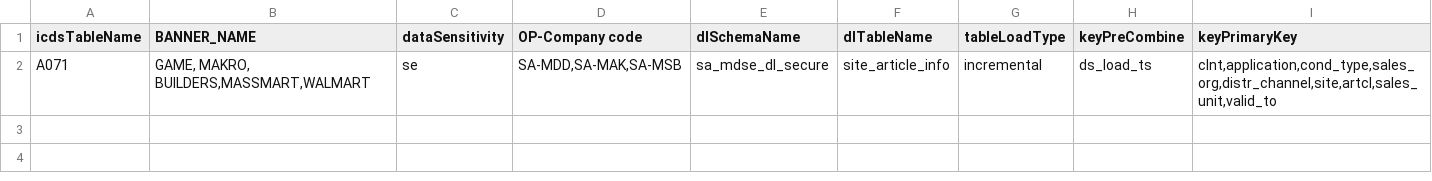
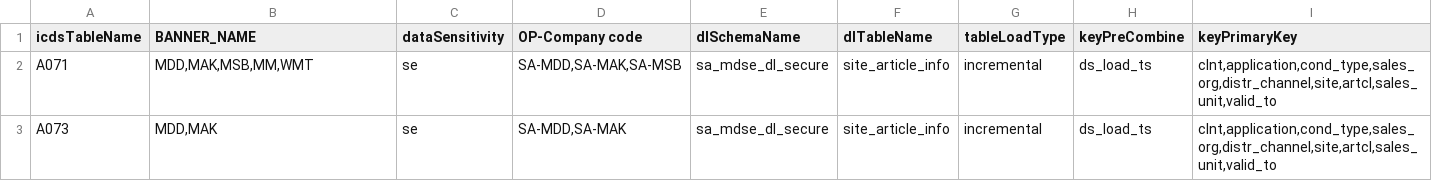
Before and after one commit to vn59a0h/Automation, a CSV file: ingestion.csv, drawn as a sheet.

```diff
--- a/ingestion.csv
+++ b/ingestion.csv
@@ -1,2 +1,3 @@
 icdsTableName,BANNER_NAME,dataSensitivity,OP-Company code,dlSchemaName,dlTableName,tableLoadType,keyPreCombine,keyPrimaryKey
-A071,"GAME, MAKRO, BUILDERS,MASSMART,WALMART",se,"SA-MDD,SA-MAK,SA-MSB",sa_mdse_dl_secure,site_article_info,incremental,ds_load_ts,"clnt,application,cond_type,sales_org,distr_channel,site,artcl,sales_unit,valid_to"
+A071,"MDD,MAK,MSB,MM,WMT",se,"SA-MDD,SA-MAK,SA-MSB",sa_mdse_dl_secure,site_article_info,incremental,ds_load_ts,"clnt,application,cond_type,sales_org,distr_channel,site,artcl,sales_unit,valid_to"
+A073,"MDD,MAK",se,"SA-MDD,SA-MAK",sa_mdse_dl_secure,site_article_info,incremental,ds_load_ts,"clnt,application,cond_type,sales_org,distr_channel,site,artcl,sales_unit,valid_to"
```
Also changed, not shown: 9 other files.
